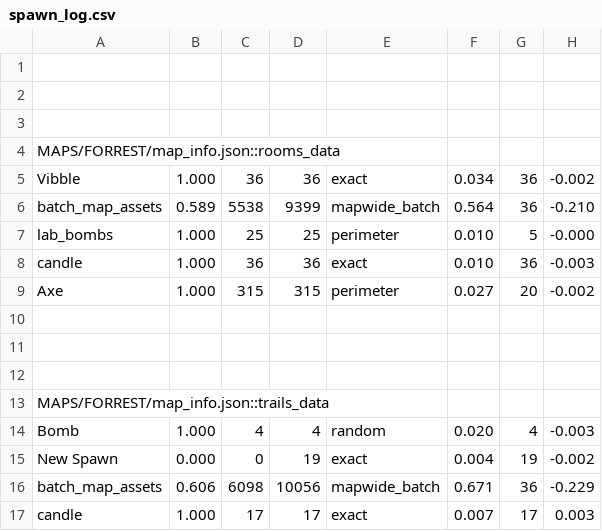
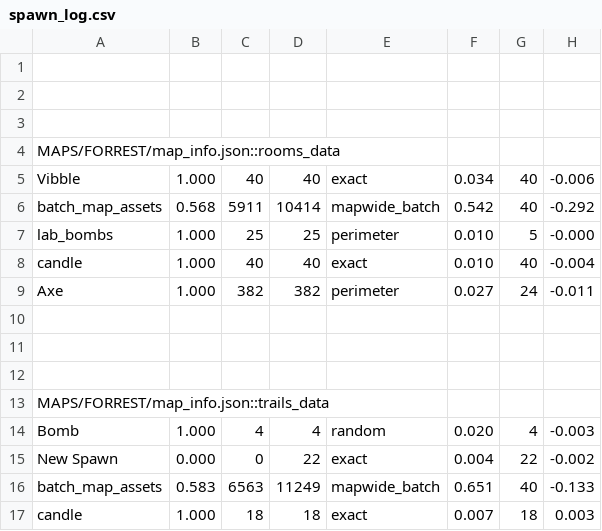
Before and after one commit to cabbabbage/VIBBLE_2D_GAME_ENGINE, a CSV file: MAPS/FORREST/spawn_log.csv, drawn as a sheet.

```diff
--- a/MAPS/FORREST/spawn_log.csv
+++ b/MAPS/FORREST/spawn_log.csv
@@ -4,7 +4,7 @@
 MAPS/FORREST/map_info.json::rooms_data
-Vibble,1.000,36,36,exact,0.034,36,-0.002
-batch_map_assets,0.589,5538,9399,mapwide_batch,0.564,36,-0.210
+Vibble,1.000,40,40,exact,0.034,40,-0.006
+batch_map_assets,0.568,5911,10414,mapwide_batch,0.542,40,-0.292
 lab_bombs,1.000,25,25,perimeter,0.010,5,-0.000
-candle,1.000,36,36,exact,0.010,36,-0.003
-Axe,1.000,315,315,perimeter,0.027,20,-0.002
+candle,1.000,40,40,exact,0.010,40,-0.004
+Axe,1.000,382,382,perimeter,0.027,24,-0.011
 
@@ -14,4 +14,4 @@ MAPS/FORREST/map_info.json::trails_data
 Bomb,1.000,4,4,random,0.020,4,-0.003
-New Spawn,0.000,0,19,exact,0.004,19,-0.002
-batch_map_assets,0.606,6098,10056,mapwide_batch,0.671,36,-0.229
-candle,1.000,17,17,exact,0.007,17,0.003
+New Spawn,0.000,0,22,exact,0.004,22,-0.002
+batch_map_assets,0.583,6563,11249,mapwide_batch,0.651,40,-0.133
+candle,1.000,18,18,exact,0.007,18,0.003
```
Also changed, not shown: 13 other files.
